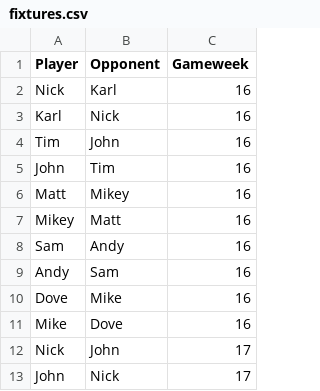
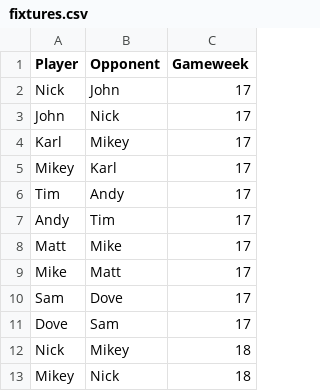
Before and after one commit to andyuttley/jimmyApp, a CSV file: fixtures.csv, drawn as a sheet; only a part is shown; the shorter side is filled out with more unchanged rows; the diff names each change by its address in the sheet, - before the commit and + after, or states it on an @@ line.

```diff
--- a/fixtures.csv
+++ b/fixtures.csv
-row 2: Nick | Karl | 16
-row 3: Karl | Nick | 16
-row 4: Tim | John | 16
-row 5: John | Tim | 16
-row 6: Matt | Mikey | 16
-row 7: Mikey | Matt | 16
-row 8: Sam | Andy | 16
-row 9: Andy | Sam | 16
-row 10: Dove | Mike | 16
-row 11: Mike | Dove | 16
```
Also changed, not shown: final_df.csv, finishing_positions.csv, 4 other files.
